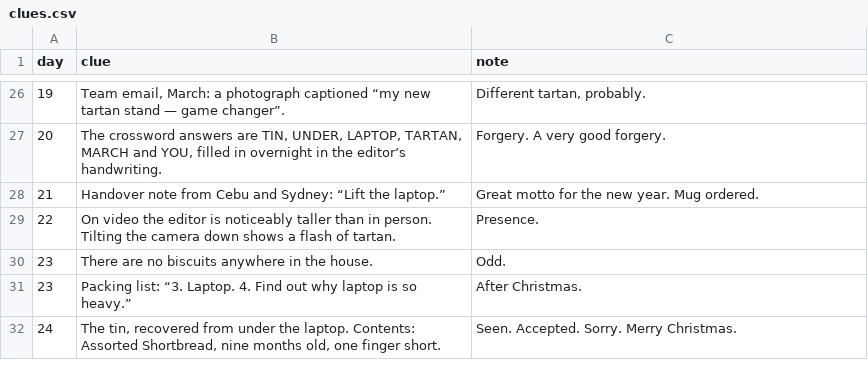
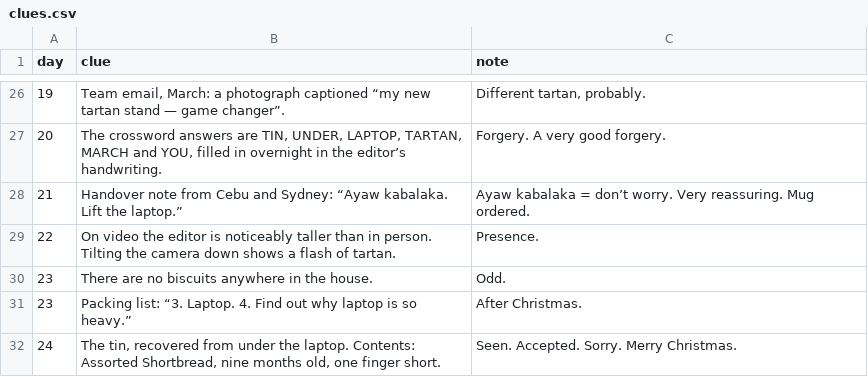
Before and after one commit to envirosi/december-correspondent, a CSV file: data/clues.csv, drawn as a sheet; only a part is shown, gaps mark what is left out.

```diff
--- a/data/clues.csv
+++ b/data/clues.csv
@@ -27,3 +27,3 @@ day,clue,note
 20,"The crossword answers are TIN, UNDER, LAPTOP, TARTAN, MARCH and YOU, filled in overnight in the editor’s handwriting.",Forgery. A very good forgery.
-21,Handover note from Cebu and Sydney: “Lift the laptop.”,Great motto for the new year. Mug ordered.
+21,Handover note from Cebu and Sydney: “Ayaw kabalaka. Lift the laptop.”,Ayaw kabalaka = don’t worry. Very reassuring. Mug ordered.
 22,On video the editor is noticeably taller than in person. Tilting the camera down shows a flash of tartan.,Presence.
```
Also changed, not shown: data/calendar.csv, data/case.csv, 4 other files.
